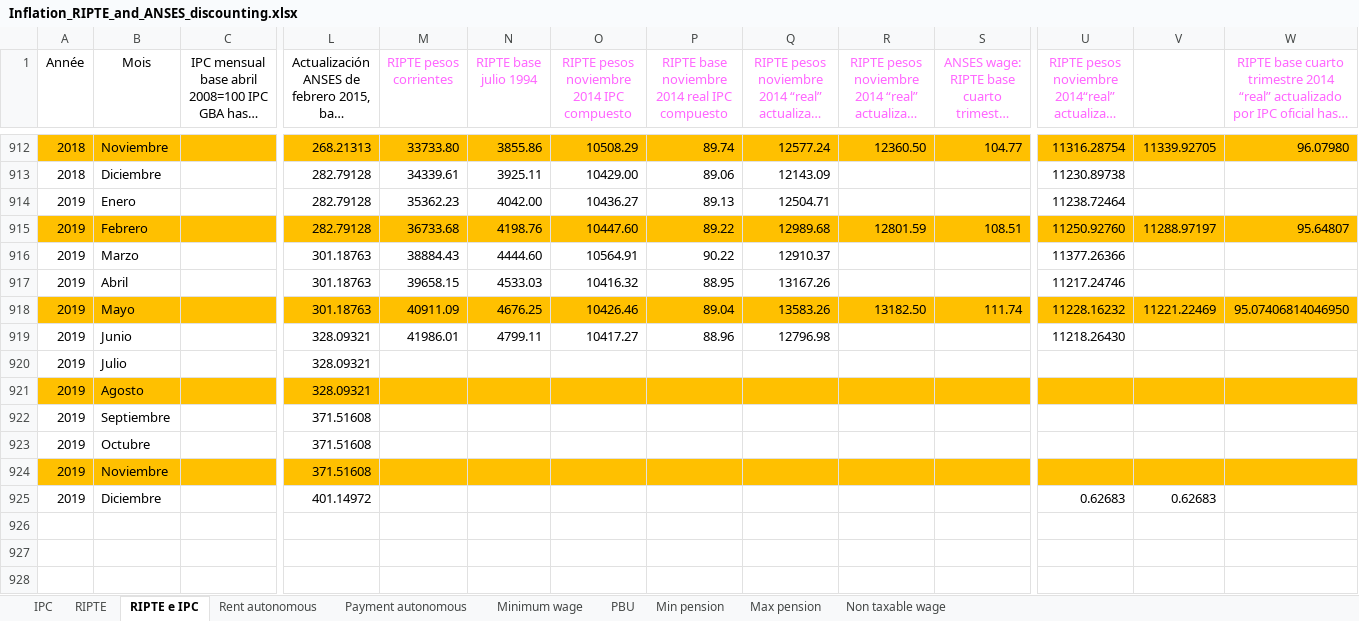
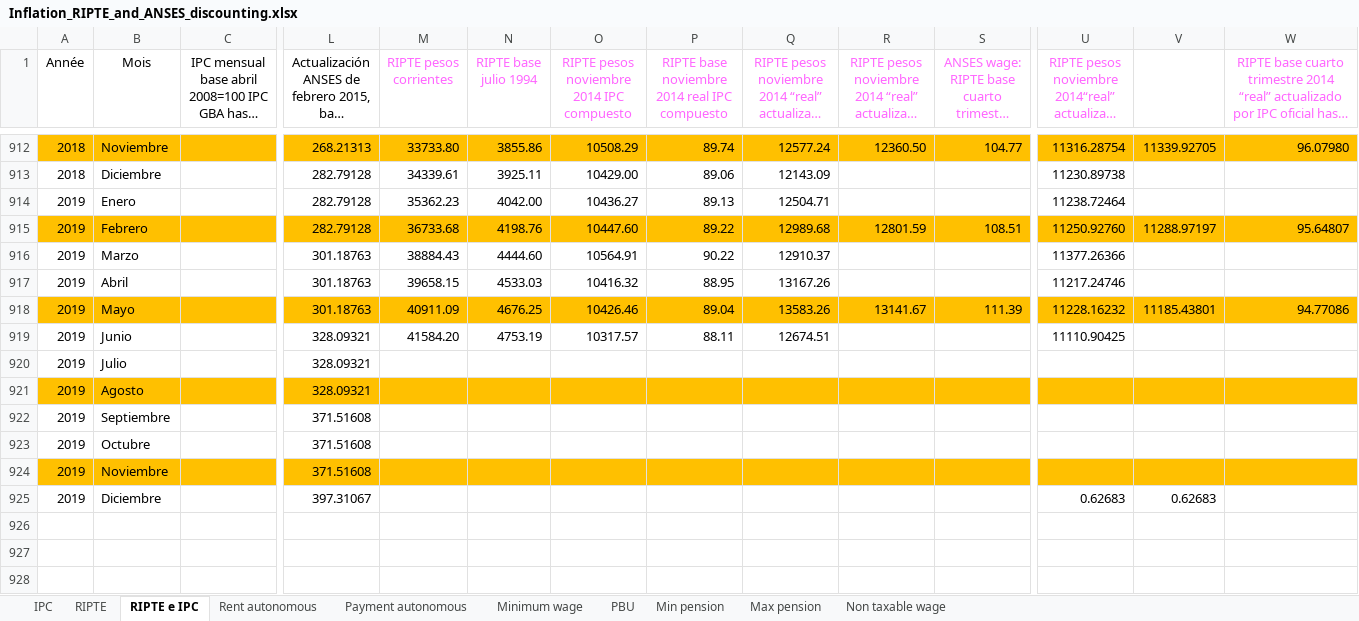
Before and after one commit to leonardo-calcagno/MISSAR, an Excel workbook: LIAM2_commented_code/Historical_indexes/Compute_globals/Inflation_RIPTE_and_ANSES_discounting.xlsx, sheet RIPTE e IPC, drawn as a sheet; only a part is shown, gaps mark what is left out; long unchanged cells end in …; values as stored, in another font and other column widths than the file's, no borders; charts and pictures not drawn; the diff names each change by its address in the sheet, - before the commit and + after, or states it on an @@ line.

Commit message:
Add RIPTE June 2019, gitignore lock files

```diff
--- a/LIAM2_commented_code/Historical_indexes/Compute_globals/Inflation_RIPTE_and_ANSES_discounting.xlsx (sheet RIPTE e IPC)
+++ b/LIAM2_commented_code/Historical_indexes/Compute_globals/Inflation_RIPTE_and_ANSES_discounting.xlsx (sheet RIPTE e IPC)
-R918: 13182.50
+R918: 13141.67
-S918: 111.74
+S918: 111.39
-V918: 11221.22469
+V918: 11185.43801
-W918: 95.07406814046950
+W918: 94.77086
-M919 (RIPTE pesos corrientes): 41986.01
+M919 (RIPTE pesos corrientes): 41584.20
-N919 (RIPTE base julio 1994): 4799.11
+N919 (RIPTE base julio 1994): 4753.19
-O919: 10417.27
+O919: 10317.57
-P919: 88.96
+P919: 88.11
-Q919: 12796.98
+Q919: 12674.51
-U919: 11218.26430
+U919: 11110.90425
-L925: 401.14972
+L925: 397.31067
```
Also changed, not shown: sheet RIPTE, sheet PBU, charts or pictures, LIAM2_commented_code/Historical_indexes/Compute_globals/globals_transposed_prosp_COMPUTATION.xlsx, 2 other files.
